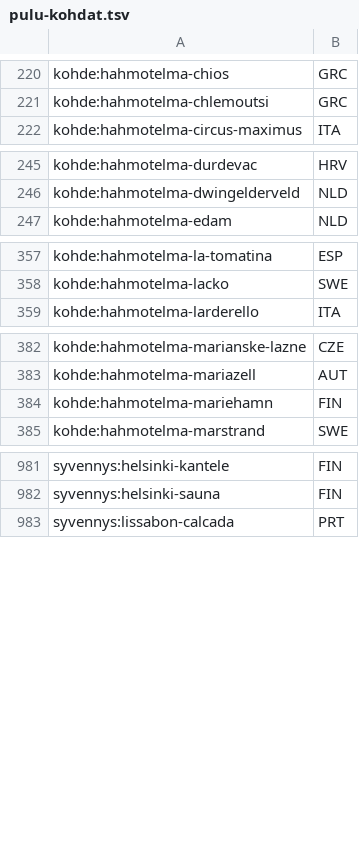
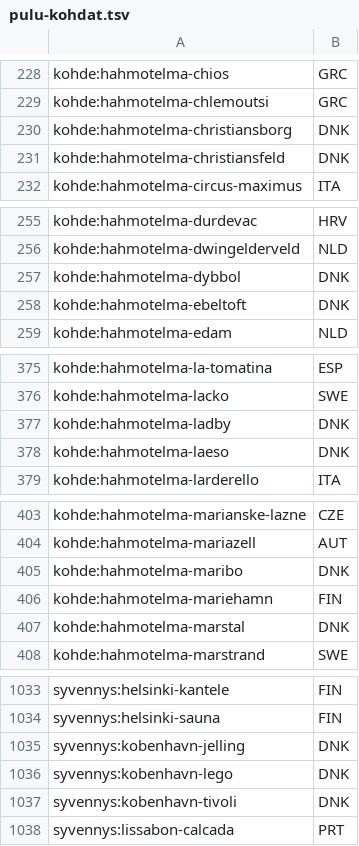
Before and after one commit to ravelius/Matkakirja, a TSV file: Peli-testit/Kultaiset/pulu-kohdat.tsv, drawn as a sheet; only a part is shown, gaps mark what is left out; the diff covers the shown part only; the diff names each change by its address in the sheet, - before the commit and + after, or states it on an @@ line.

```diff
--- a/Peli-testit/Kultaiset/pulu-kohdat.tsv
+++ b/Peli-testit/Kultaiset/pulu-kohdat.tsv
+row 230: kohde:hahmotelma-christiansborg | DNK
+row 231: kohde:hahmotelma-christiansfeld | DNK
+row 257: kohde:hahmotelma-dybbol | DNK
+row 258: kohde:hahmotelma-ebeltoft | DNK
+row 377: kohde:hahmotelma-ladby | DNK
+row 378: kohde:hahmotelma-laeso | DNK
+row 405: kohde:hahmotelma-maribo | DNK
+row 407: kohde:hahmotelma-marstal | DNK
+row 1035: syvennys:kobenhavn-jelling | DNK
+row 1036: syvennys:kobenhavn-lego | DNK
+row 1037: syvennys:kobenhavn-tivoli | DNK
```
Also changed, not shown: 44 added rows and 1 edited cell elsewhere in this file, 3 other files.
